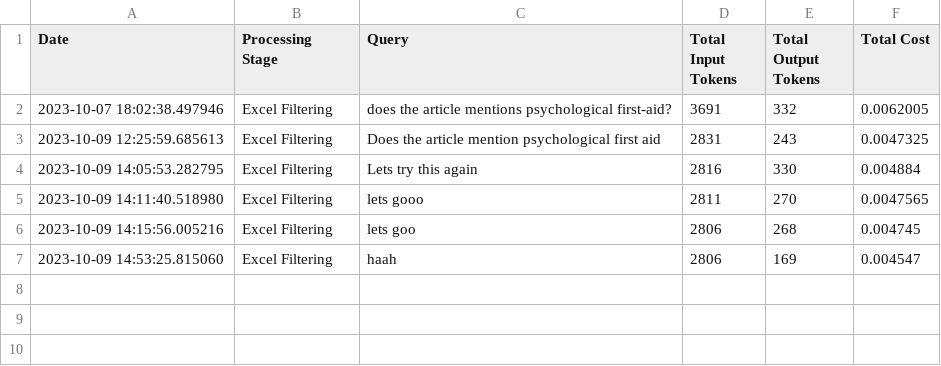
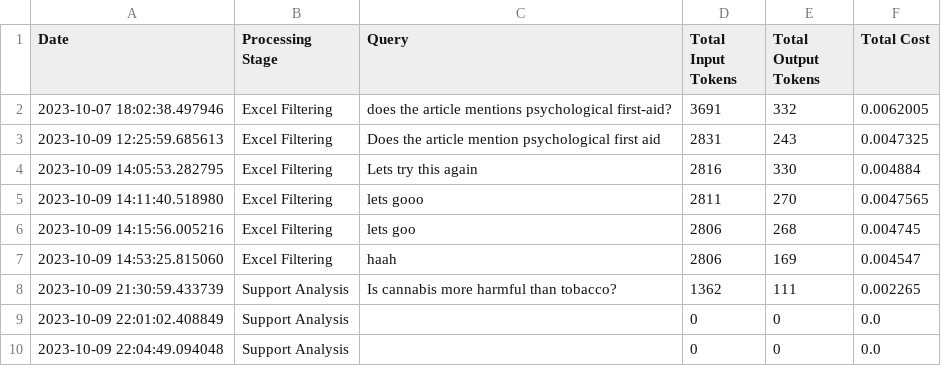
Before and after one commit to hwhmervyn/BT4103_Capstone_MHA, a CSV file: cost_breakdown/API Cost.csv, drawn as a sheet; the diff names each change by its address in the sheet, - before the commit and + after, or states it on an @@ line.

Commit message:
Add hypothesis support analysis code

```diff
--- a/cost_breakdown/API Cost.csv
+++ b/cost_breakdown/API Cost.csv
+row 8: 2023-10-09 21:30:59.433739 | Support Analysis | Is cannabis more harmful than tobacco? | 1362 | 111 | 0.002265
+row 9: 2023-10-09 22:01:02.408849 | Support Analysis |  | 0 | 0 | 0.0
+row 10: 2023-10-09 22:04:49.094048 | Support Analysis |  | 0 | 0 | 0.0
```
Also changed, not shown: 2 other files.
